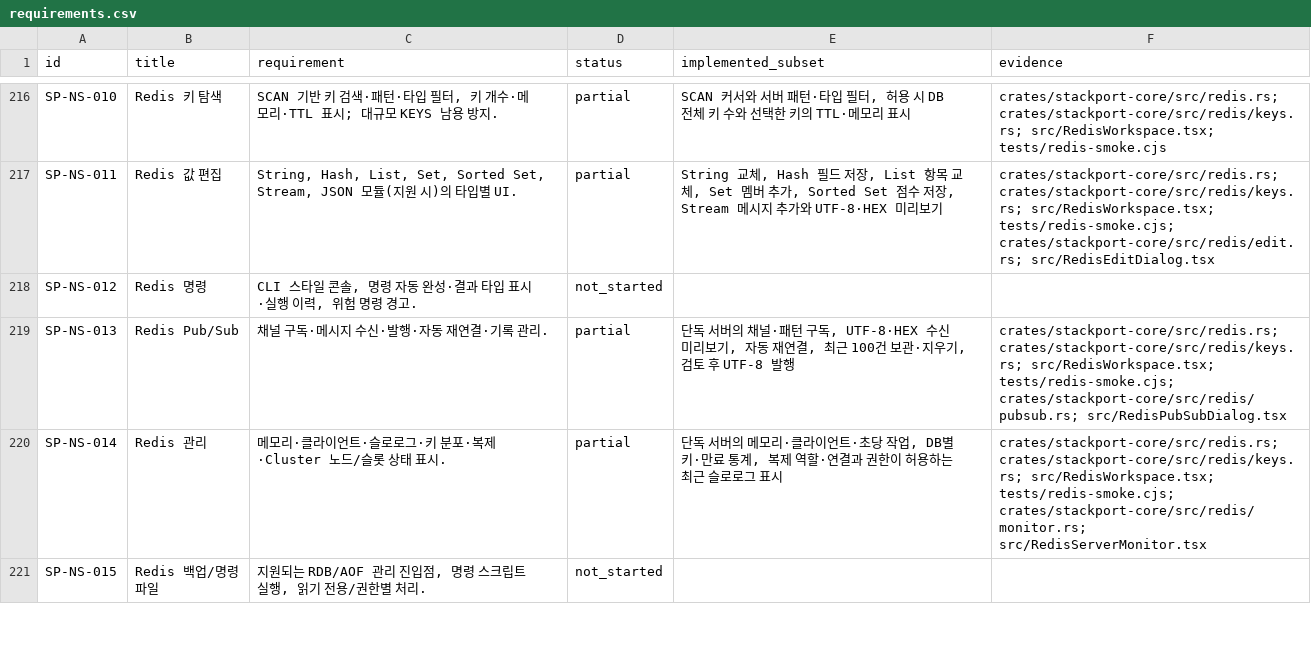
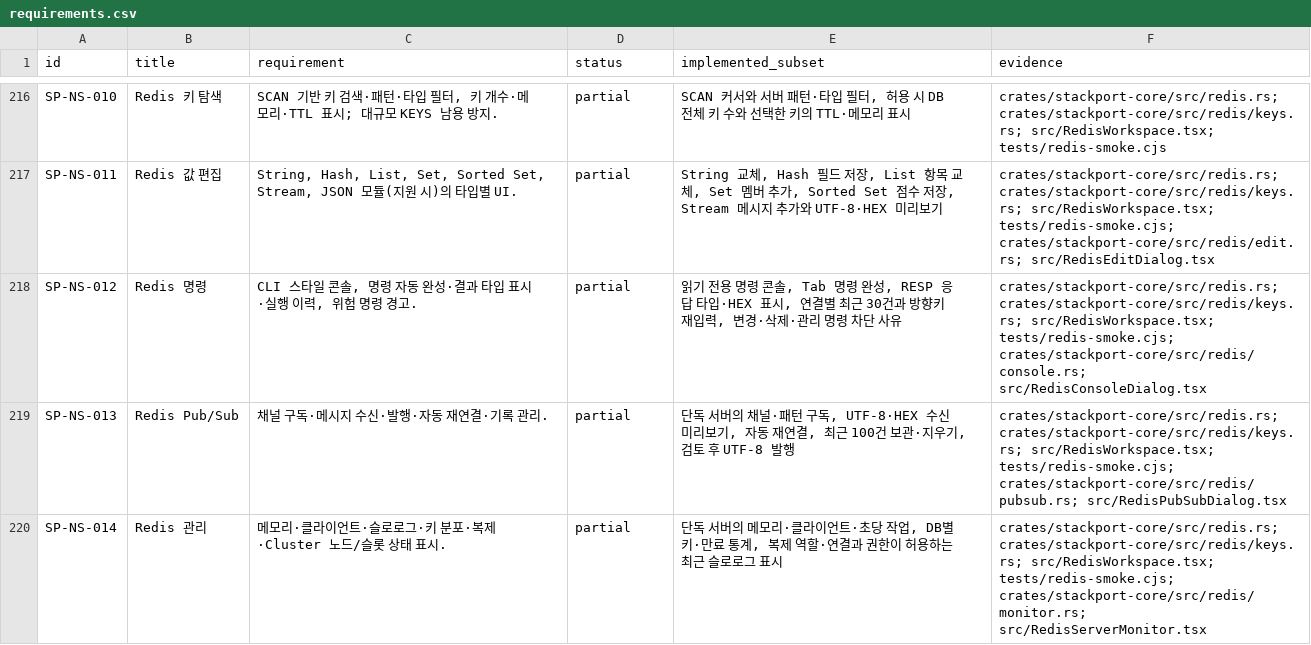
Before and after one commit to KimPolar/StackPort, a CSV file: docs/requirements.csv, drawn as a sheet; only a part is shown, gaps mark what is left out; the shorter side is filled out with more unchanged rows.

Commit message:
feat: add a read-only Redis command console

```diff
--- a/docs/requirements.csv
+++ b/docs/requirements.csv
@@ -217,3 +217,3 @@ SP-NS-010,Redis 키 탐색,"SCAN 기반 키 검색·패턴·타입 필터, 키
 SP-NS-011,Redis 값 편집,"String, Hash, List, Set, Sorted Set, Stream, JSON 모듈(지원 시)의 타입별 UI.",partial,"String 교체, Hash 필드 저장, List 항목 교체, Set 멤버 추가, Sorted Set 점수 저장, Stream 메시지 추가와 UTF-8·HEX 미리보기",crates/stackport-core/src/redis.rs; crates/stackport-core/src/redis/keys.rs; src/RedisWorkspace.tsx; tests/redis-smoke.cjs; crates/stackport-core/src/redis/edit.rs; src/RedisEditDialog.tsx
-SP-NS-012,Redis 명령,"CLI 스타일 콘솔, 명령 자동 완성·결과 타입 표시·실행 이력, 위험 명령 경고.",not_started,,
+SP-NS-012,Redis 명령,"CLI 스타일 콘솔, 명령 자동 완성·결과 타입 표시·실행 이력, 위험 명령 경고.",partial,"읽기 전용 명령 콘솔, Tab 명령 완성, RESP 응답 타입·HEX 표시, 연결별 최근 30건과 방향키 재입력, 변경·삭제·관리 명령 차단 사유",crates/stackport-core/src/redis.rs; crates/stackport-core/src/redis/keys.rs; src/RedisWorkspace.tsx; tests/redis-smoke.cjs; crates/stackport-core/src/redis/console.rs; src/RedisConsoleDialog.tsx
 SP-NS-013,Redis Pub/Sub,채널 구독·메시지 수신·발행·자동 재연결·기록 관리.,partial,"단독 서버의 채널·패턴 구독, UTF-8·HEX 수신 미리보기, 자동 재연결, 최근 100건 보관·지우기, 검토 후 UTF-8 발행",crates/stackport-core/src/redis.rs; crates/stackport-core/src/redis/keys.rs; src/RedisWorkspace.tsx; tests/redis-smoke.cjs; crates/stackport-core/src/redis/pubsub.rs; src/RedisPubSubDialog.tsx
```
Also changed, not shown: 13 other files.
